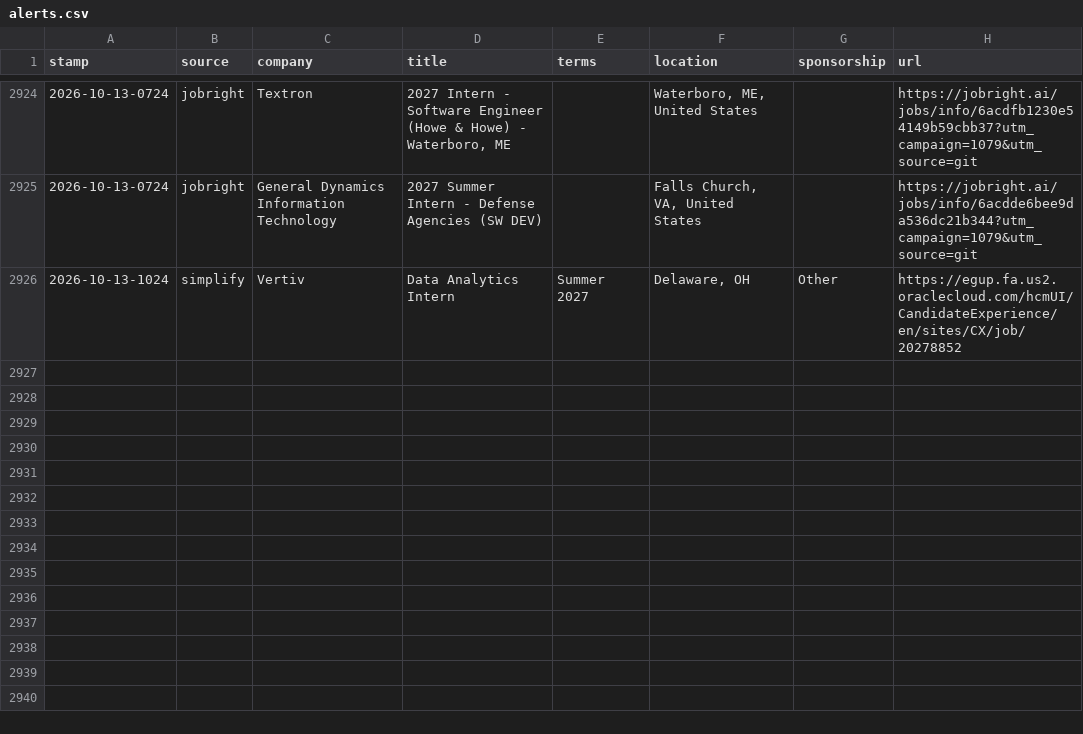
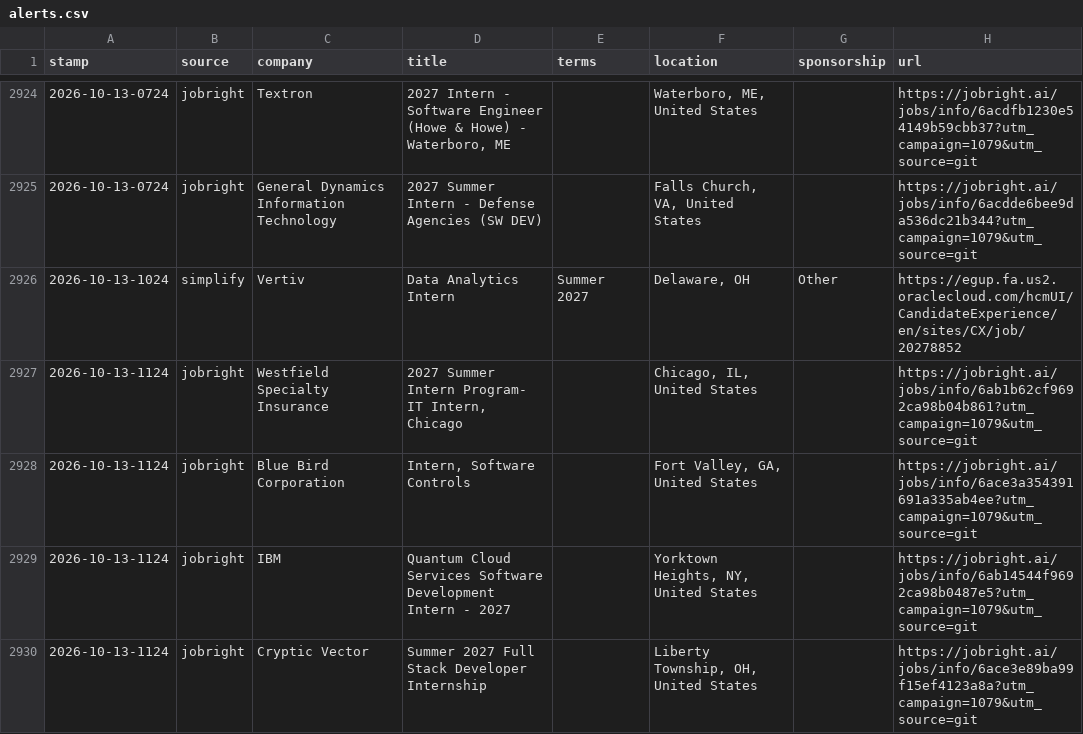
Before and after one commit to JacquesAttinger/job-watcher, a CSV file: alerts.csv, drawn as a sheet; only a part is shown, gaps mark what is left out.

```diff
--- a/alerts.csv
+++ b/alerts.csv
@@ -2926 +2926,5 @@ stamp,source,company,title,terms,location,sponsorship,url
 2026-10-13-1024,simplify,Vertiv,Data Analytics Intern,Summer 2027,"Delaware, OH",Other,https://egup.fa.us2.oraclecloud.com/hcmUI/CandidateExperience/en/sites/CX/job/20278852
+2026-10-13-1124,jobright,Westfield Specialty Insurance,"2027 Summer Intern Program- IT Intern, Chicago",,"Chicago, IL, United States",,https://jobright.ai/jobs/info/6ab1b62cf9692ca98b04b861?utm_campaign=1079&utm_source=git
+2026-10-13-1124,jobright,Blue Bird Corporation,"Intern, Software Controls",,"Fort Valley, GA, United States",,https://jobright.ai/jobs/info/6ace3a354391691a335ab4ee?utm_campaign=1079&utm_source=git
+2026-10-13-1124,jobright,IBM,Quantum Cloud Services Software Development Intern - 2027,,"Yorktown Heights, NY, United States",,https://jobright.ai/jobs/info/6ab14544f9692ca98b0487e5?utm_campaign=1079&utm_source=git
+2026-10-13-1124,jobright,Cryptic Vector,Summer 2027 Full Stack Developer Internship,,"Liberty Township, OH, United States",,https://jobright.ai/jobs/info/6ace3e89ba99f15ef4123a8a?utm_campaign=1079&utm_source=git
```
Also changed, not shown: 2 other files.
